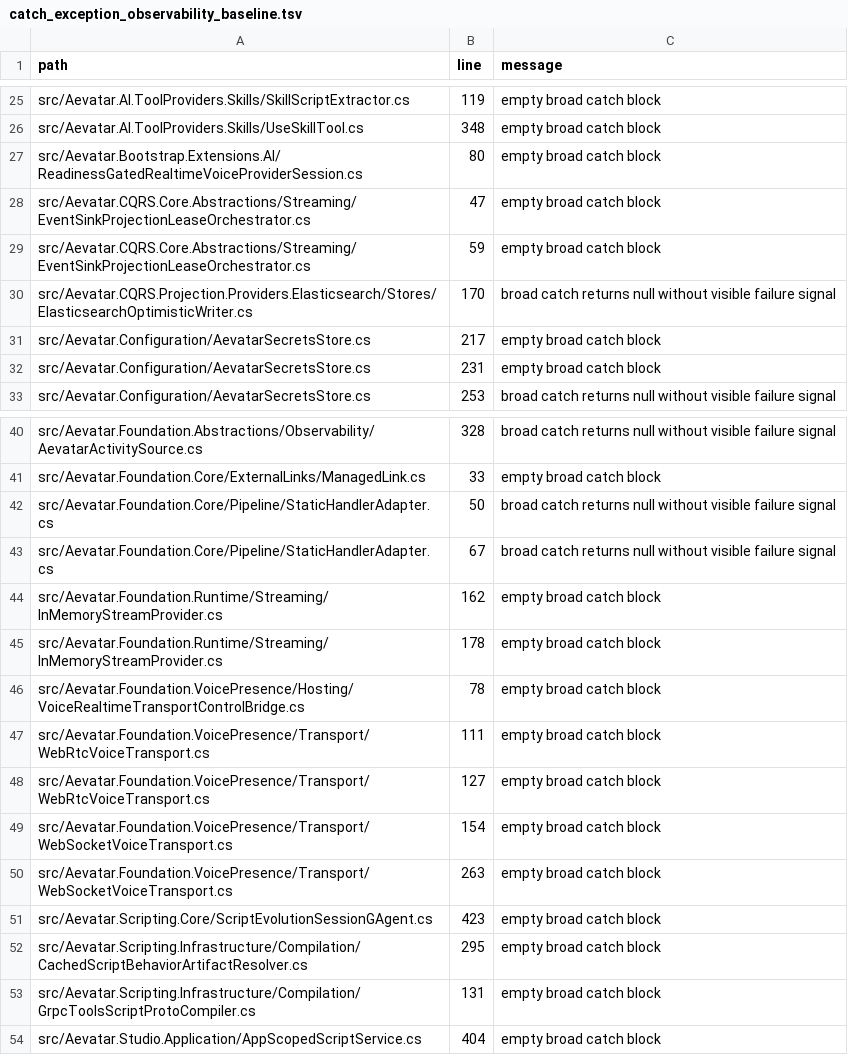
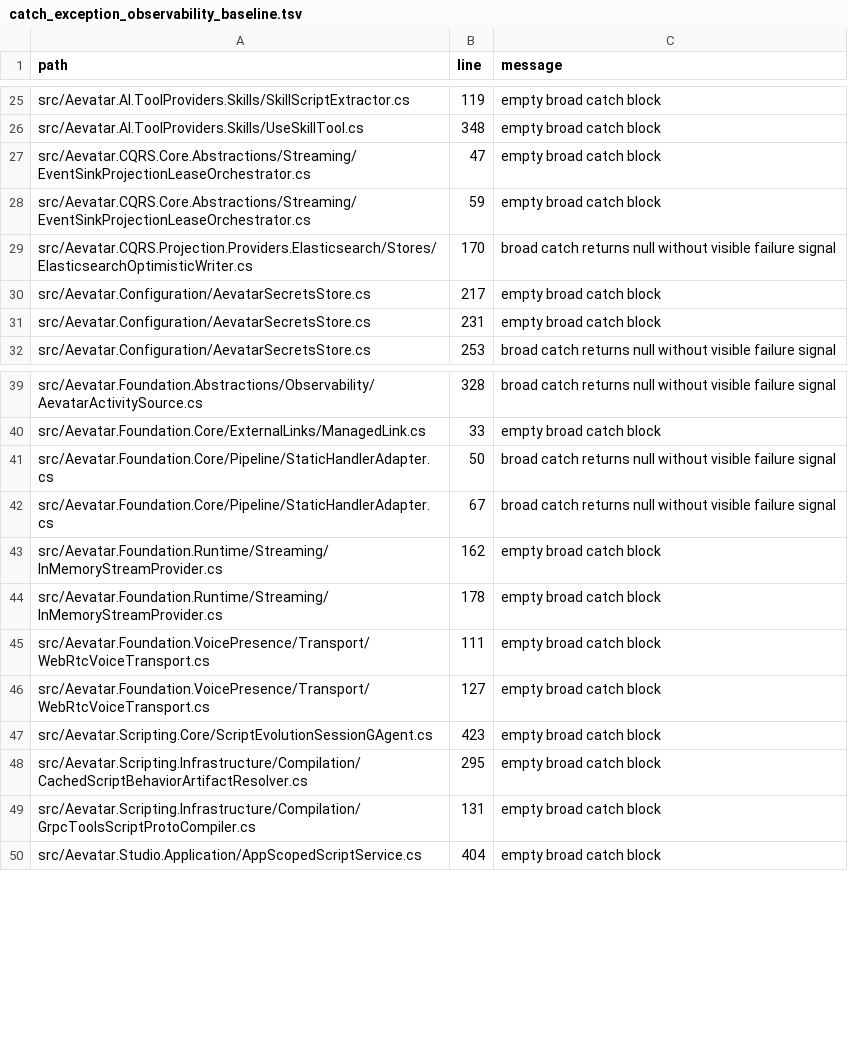
Before and after one commit to aevatarAI/aevatar, a TSV file: tools/ci/guards/catch_exception_observability_baseline.tsv, drawn as a sheet; only a part is shown, gaps mark what is left out; the diff names each change by its address in the sheet, - before the commit and + after, or states it on an @@ line.

Commit message:
Fix voice CI build

```diff
--- a/tools/ci/guards/catch_exception_observability_baseline.tsv
+++ b/tools/ci/guards/catch_exception_observability_baseline.tsv
-row 27: src/Aevatar.Bootstrap.Extensions.AI/ReadinessGatedRealtimeVoiceProviderSession.cs | 80 | empty broad catch block
-row 46: src/Aevatar.Foundation.VoicePresence/Hosting/VoiceRealtimeTransportControlBridge.cs | 78 | empty broad catch block
-row 49: src/Aevatar.Foundation.VoicePresence/Transport/WebSocketVoiceTransport.cs | 154 | empty broad catch block
-row 50: src/Aevatar.Foundation.VoicePresence/Transport/WebSocketVoiceTransport.cs | 263 | empty broad catch block
```
Also changed, not shown: 6 other files.
